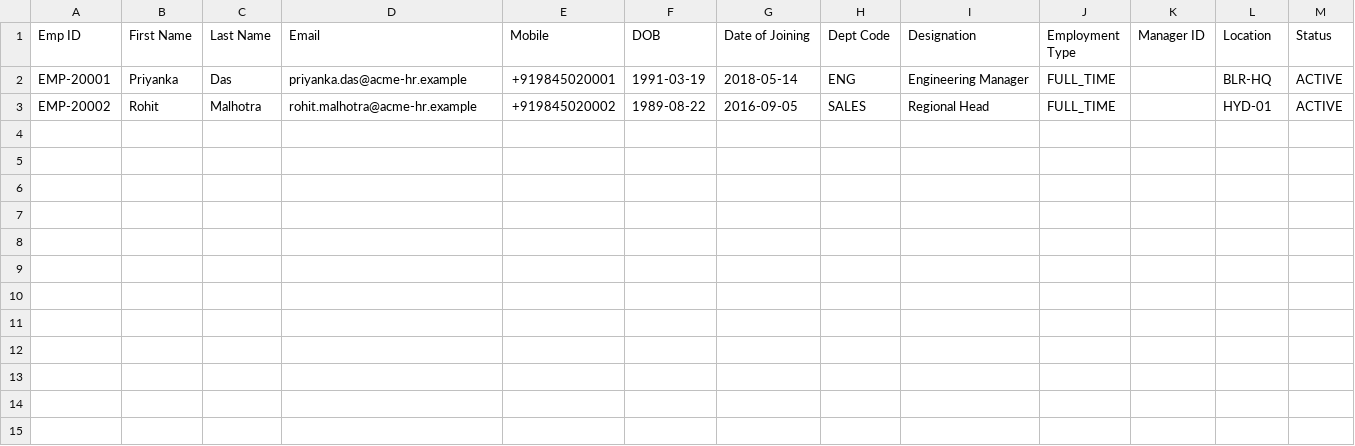
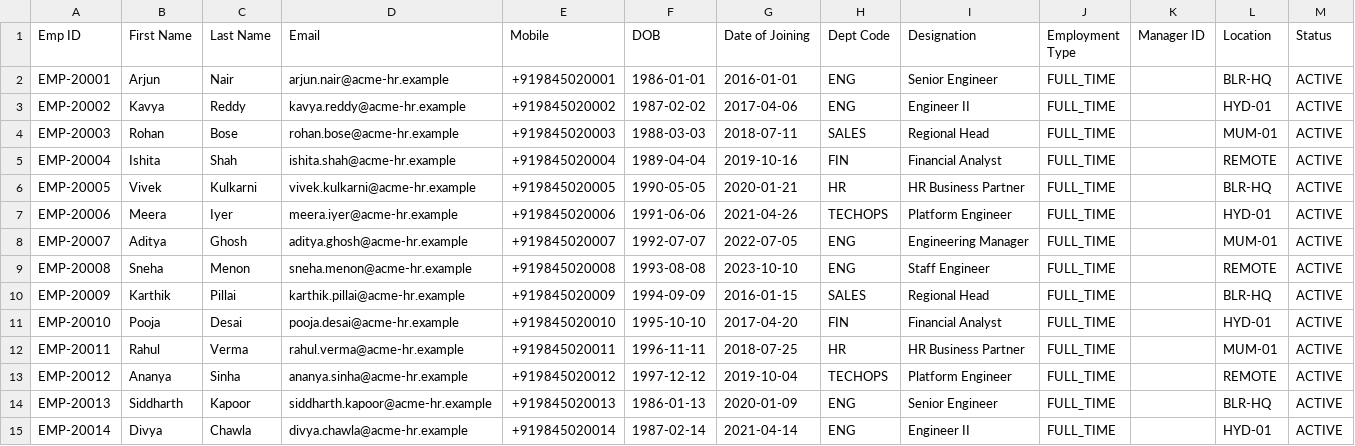
Before and after one commit to himacharan128/darwinbox-data-bridge, a CSV file: samples/03-conflicts/system_a.csv, drawn as a sheet.

```diff
--- a/samples/03-conflicts/system_a.csv
+++ b/samples/03-conflicts/system_a.csv
@@ -1,3 +1,15 @@
 Emp ID,First Name,Last Name,Email,Mobile,DOB,Date of Joining,Dept Code,Designation,Employment Type,Manager ID,Location,Status
-EMP-20001,Priyanka,Das,priyanka.das@acme-hr.example,+919845020001,1991-03-19,2018-05-14,ENG,Engineering Manager,FULL_TIME,,BLR-HQ,ACTIVE
-EMP-20002,Rohit,Malhotra,rohit.malhotra@acme-hr.example,+919845020002,1989-08-22,2016-09-05,SALES,Regional Head,FULL_TIME,,HYD-01,ACTIVE
+EMP-20001,Arjun,Nair,arjun.nair@acme-hr.example,+919845020001,1986-01-01,2016-01-01,ENG,Senior Engineer,FULL_TIME,,BLR-HQ,ACTIVE
+EMP-20002,Kavya,Reddy,kavya.reddy@acme-hr.example,+919845020002,1987-02-02,2017-04-06,ENG,Engineer II,FULL_TIME,,HYD-01,ACTIVE
+EMP-20003,Rohan,Bose,rohan.bose@acme-hr.example,+919845020003,1988-03-03,2018-07-11,SALES,Regional Head,FULL_TIME,,MUM-01,ACTIVE
+EMP-20004,Ishita,Shah,ishita.shah@acme-hr.example,+919845020004,1989-04-04,2019-10-16,FIN,Financial Analyst,FULL_TIME,,REMOTE,ACTIVE
+EMP-20005,Vivek,Kulkarni,vivek.kulkarni@acme-hr.example,+919845020005,1990-05-05,2020-01-21,HR,HR Business Partner,FULL_TIME,,BLR-HQ,ACTIVE
+EMP-20006,Meera,Iyer,meera.iyer@acme-hr.example,+919845020006,1991-06-06,2021-04-26,TECHOPS,Platform Engineer,FULL_TIME,,HYD-01,ACTIVE
+EMP-20007,Aditya,Ghosh,aditya.ghosh@acme-hr.example,+919845020007,1992-07-07,2022-07-05,ENG,Engineering Manager,FULL_TIME,,MUM-01,ACTIVE
+EMP-20008,Sneha,Menon,sneha.menon@acme-hr.example,+919845020008,1993-08-08,2023-10-10,ENG,Staff Engineer,FULL_TIME,,REMOTE,ACTIVE
+EMP-20009,Karthik,Pillai,karthik.pillai@acme-hr.example,+919845020009,1994-09-09,2016-01-15,SALES,Regional Head,FULL_TIME,,BLR-HQ,ACTIVE
+EMP-20010,Pooja,Desai,pooja.desai@acme-hr.example,+919845020010,1995-10-10,2017-04-20,FIN,Financial Analyst,FULL_TIME,,HYD-01,ACTIVE
+EMP-20011,Rahul,Verma,rahul.verma@acme-hr.example,+919845020011,1996-11-11,2018-07-25,HR,HR Business Partner,FULL_TIME,,MUM-01,ACTIVE
+EMP-20012,Ananya,Sinha,ananya.sinha@acme-hr.example,+919845020012,1997-12-12,2019-10-04,TECHOPS,Platform Engineer,FULL_TIME,,REMOTE,ACTIVE
+EMP-20013,Siddharth,Kapoor,siddharth.kapoor@acme-hr.example,+919845020013,1986-01-13,2020-01-09,ENG,Senior Engineer,FULL_TIME,,BLR-HQ,ACTIVE
+EMP-20014,Divya,Chawla,divya.chawla@acme-hr.example,+919845020014,1987-02-14,2021-04-14,ENG,Engineer II,FULL_TIME,,HYD-01,ACTIVE
```
Also changed, not shown: samples/01-clean/employees.csv, samples/03-conflicts/system_b.csv, 32 other files.
